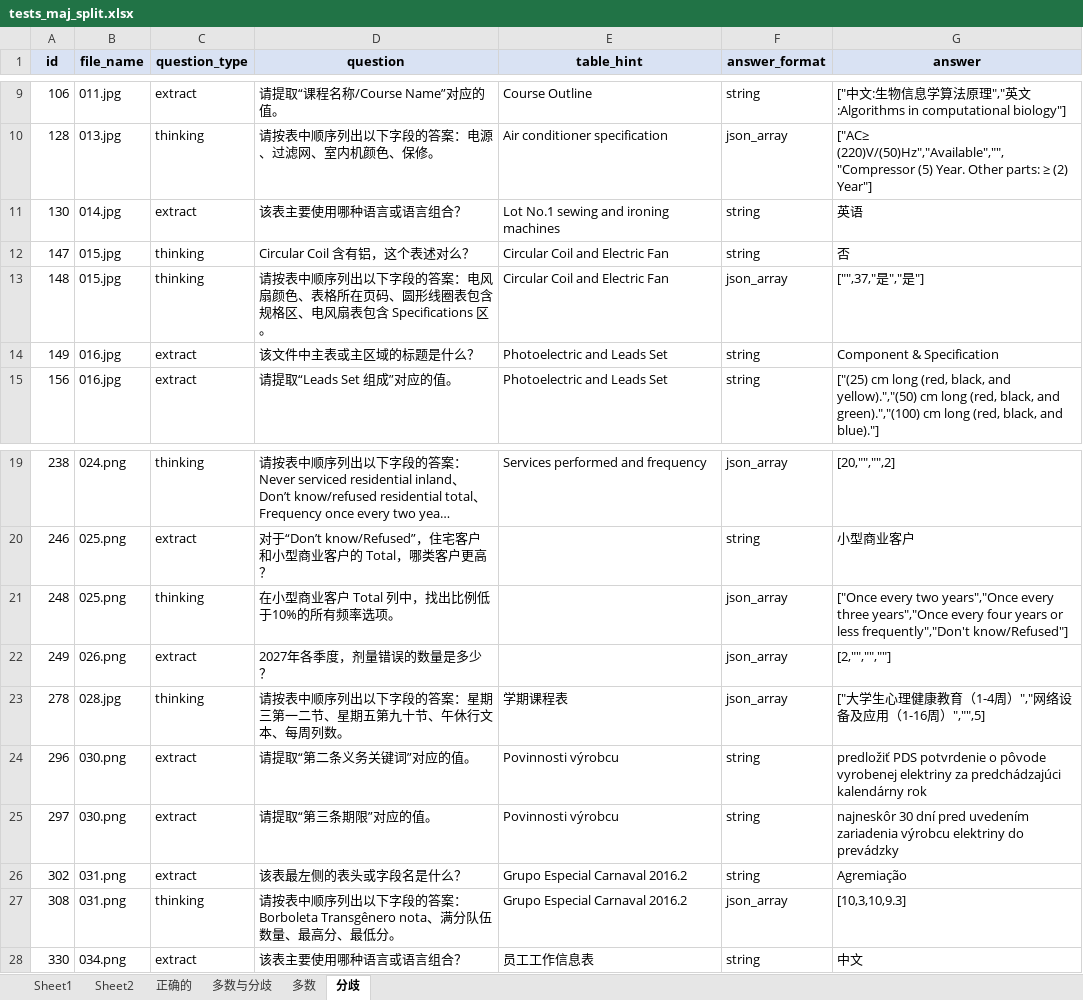
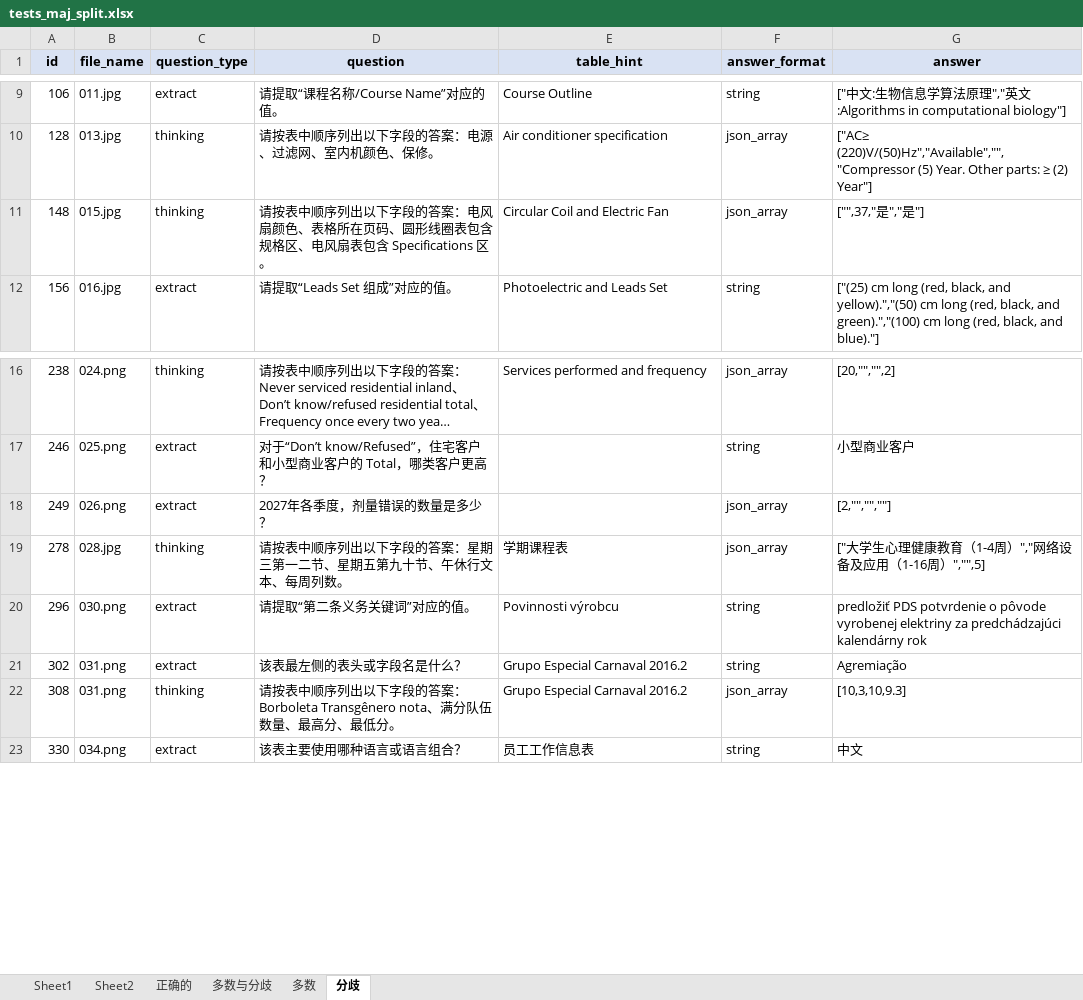
Before and after one commit to shersX/pdfbisai, an Excel workbook: tests_maj_split.xlsx, sheet 分歧, drawn as a sheet; only a part is shown, gaps mark what is left out; long unchanged cells end in …; values as stored, in another font and other column widths than the file's, no borders; the diff names each change by its address in the sheet, - before the commit and + after, or states it on an @@ line.

```diff
--- a/tests_maj_split.xlsx (sheet 分歧)
+++ b/tests_maj_split.xlsx (sheet 分歧)
-row 11: 130 | 014.jpg | extract | 该表主要使用哪种语言或语言组合？ | Lot No.1 sewing and ironing machines | string | 英语
-row 12: 147 | 015.jpg | thinking | Circular Coil 含有铝，这个表述对么？ | Circular Coil and Electric Fan | string | 否
-row 14: 149 | 016.jpg | extract | 该文件中主表或主区域的标题是什么？ | Photoelectric and Leads Set | string | Component & Specification
-row 21: 248 | 025.png | thinking | 在小型商业客户 Total 列中，找出比例低于10%的所有频率选项。 |  | json_array | ["Once every two years","Once every three years","Once every four years or less frequently","Don't know/Refused"]
-row 25: 297 | 030.png | extract | 请提取“第三条期限”对应的值。 | Povinnosti výrobcu | string | najneskôr 30 dní pred uvedením zariadenia výrobcu elektriny do prevádzky
```
Also changed, not shown: sheet 多数与分歧, sheet 正确的, sheet 多数, hidden cells, 2 other files.
